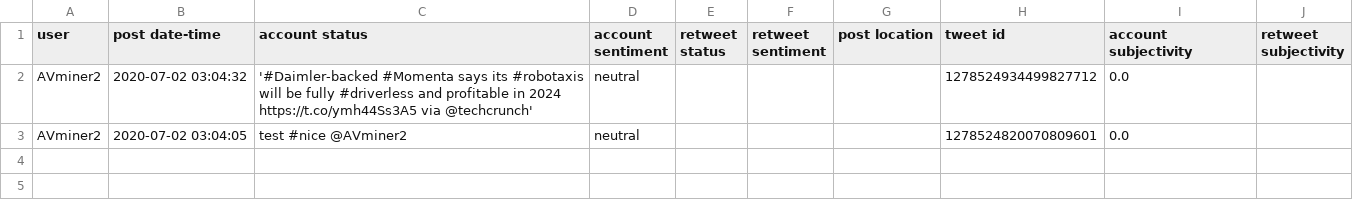
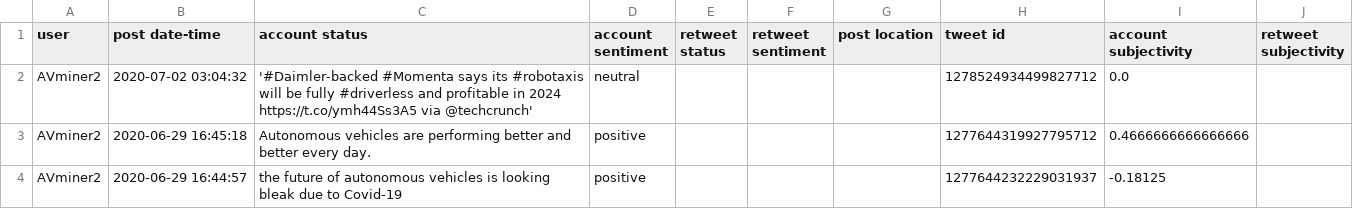
Before and after one commit to AlanThomasNoble/twitter-miner, a CSV file: output/FULL_TEXT_LIST.csv, drawn as a sheet; removed rows and columns are numbered as before the commit, all else as after; the diff names each change by its address in the sheet, - before the commit and + after, or states it on an @@ line.

Commit message:
list of users - commented out some stuff

```diff
--- a/output/FULL_TEXT_LIST.csv
+++ b/output/FULL_TEXT_LIST.csv
-row 3: AVminer2 | 2020-07-02 03:04:05 | test #nice @AVminer2 | neutral |  |  |  | 1278524820070809601 | 0.0
+row 3: AVminer2 | 2020-06-29 16:45:18 | Autonomous vehicles are performing better and better every day. | positive |  |  |  | 1277644319927795712 | 0.4666666666666666
+row 4: AVminer2 | 2020-06-29 16:44:57 | the future of autonomous vehicles is looking bleak due to Covid-19 | positive |  |  |  | 1277644232229031937 | -0.18125
```
Also changed, not shown: 2 other files.
